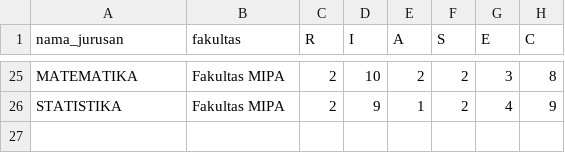
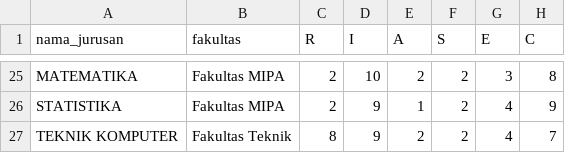
Before and after one commit to avriyyy/siscer, a CSV file: jurusan.csv, drawn as a sheet; only a part is shown, gaps mark what is left out.

```diff
--- a/jurusan.csv
+++ b/jurusan.csv
@@ -26 +26,2 @@ MATEMATIKA,Fakultas MIPA,2,10,2,2,3,8
 STATISTIKA,Fakultas MIPA,2,9,1,2,4,9
+TEKNIK KOMPUTER,Fakultas Teknik,8,9,2,2,4,7
```
Also changed, not shown: dataset_jawaban.csv, 10 other files.
